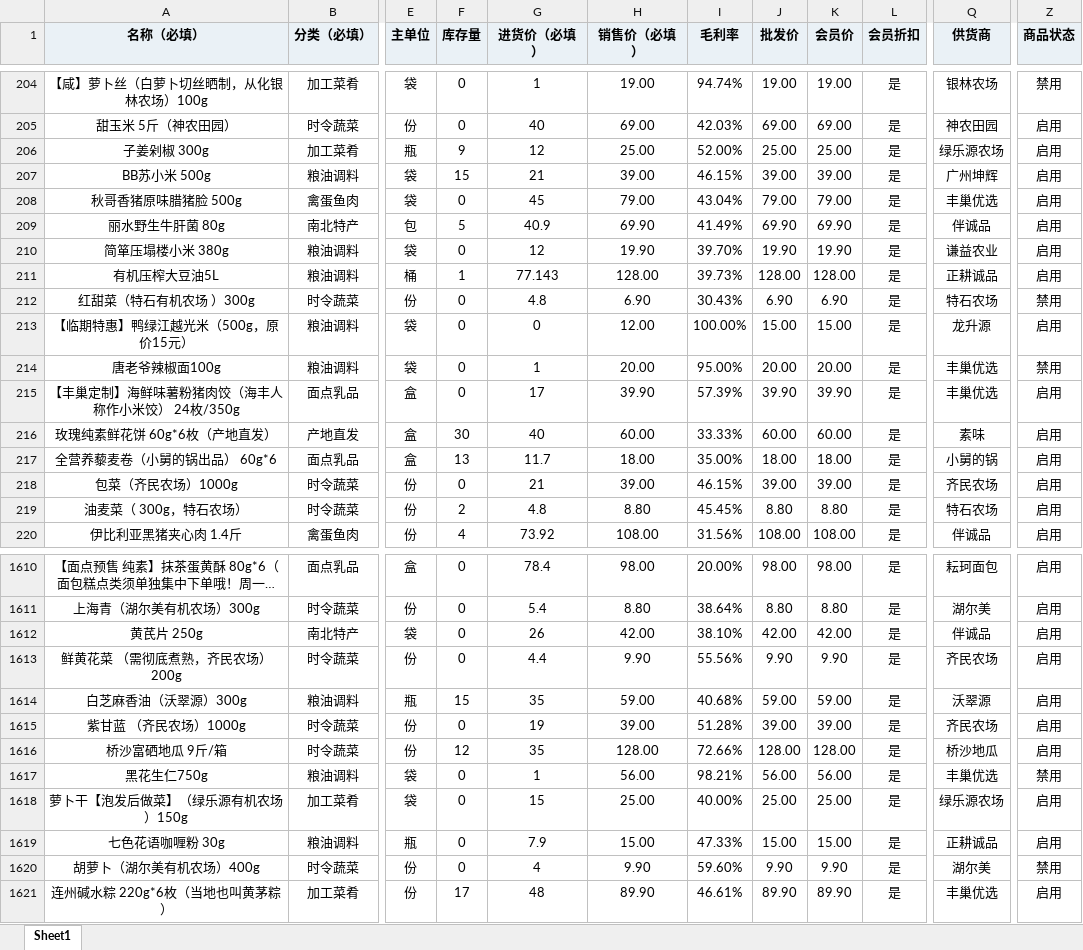
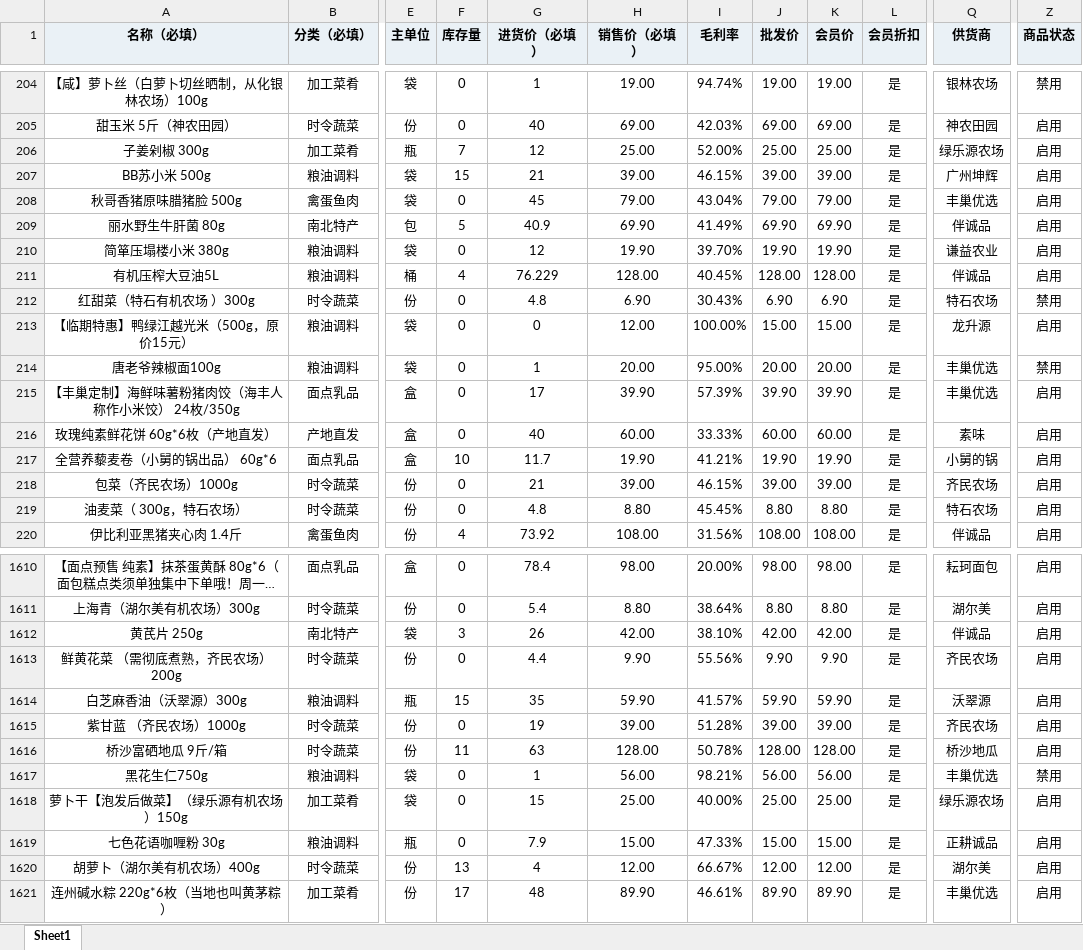
Before and after one commit to dongxf/oms2, an Excel workbook: export/pospal-all.xlsx, sheet Sheet1, drawn as a sheet; only a part is shown, gaps mark what is left out; long unchanged cells end in …; values as stored, in another font and other column widths than the file's, no borders; the diff covers the shown part only; the diff names each change by its address in the sheet, - before the commit and + after, or states it on an @@ line.

```diff
--- a/export/pospal-all.xlsx (sheet Sheet1)
+++ b/export/pospal-all.xlsx (sheet Sheet1)
-F206 (库存量): 9
+F206 (库存量): 7
-F211 (库存量): 1
+F211 (库存量): 4
-G211 (进货价（必填）): 77.143
+G211 (进货价（必填）): 76.229
-I211 (毛利率): 39.73%
+I211 (毛利率): 40.45%
-Q211 (供货商): 正耕诚品
+Q211 (供货商): 伴诚品
-F216 (库存量): 30
+F216 (库存量): 0
-F217 (库存量): 13
+F217 (库存量): 10
-H217 (销售价（必填）): 18.00
+H217 (销售价（必填）): 19.90
-I217 (毛利率): 35.00%
+I217 (毛利率): 41.21%
-J217 (批发价): 18.00
+J217 (批发价): 19.90
-K217 (会员价): 18.00
+K217 (会员价): 19.90
-F219 (库存量): 2
+F219 (库存量): 0
-F1612 (库存量): 0
+F1612 (库存量): 3
-H1614 (销售价（必填）): 59.00
+H1614 (销售价（必填）): 59.90
-I1614 (毛利率): 40.68%
+I1614 (毛利率): 41.57%
-J1614 (批发价): 59.00
+J1614 (批发价): 59.90
-K1614 (会员价): 59.00
+K1614 (会员价): 59.90
-F1616 (库存量): 12
+F1616 (库存量): 11
-G1616 (进货价（必填）): 35
+G1616 (进货价（必填）): 63
-I1616 (毛利率): 72.66%
+I1616 (毛利率): 50.78%
-F1620 (库存量): 0
+F1620 (库存量): 13
-H1620 (销售价（必填）): 9.90
+H1620 (销售价（必填）): 12.00
-I1620 (毛利率): 59.60%
+I1620 (毛利率): 66.67%
-J1620 (批发价): 9.90
+J1620 (批发价): 12.00
-K1620 (会员价): 9.90
+K1620 (会员价): 12.00
-Z1620 (商品状态): 禁用
+Z1620 (商品状态): 启用
```
Also changed, not shown: 312 edited cells elsewhere in this sheet, 11 other files.
